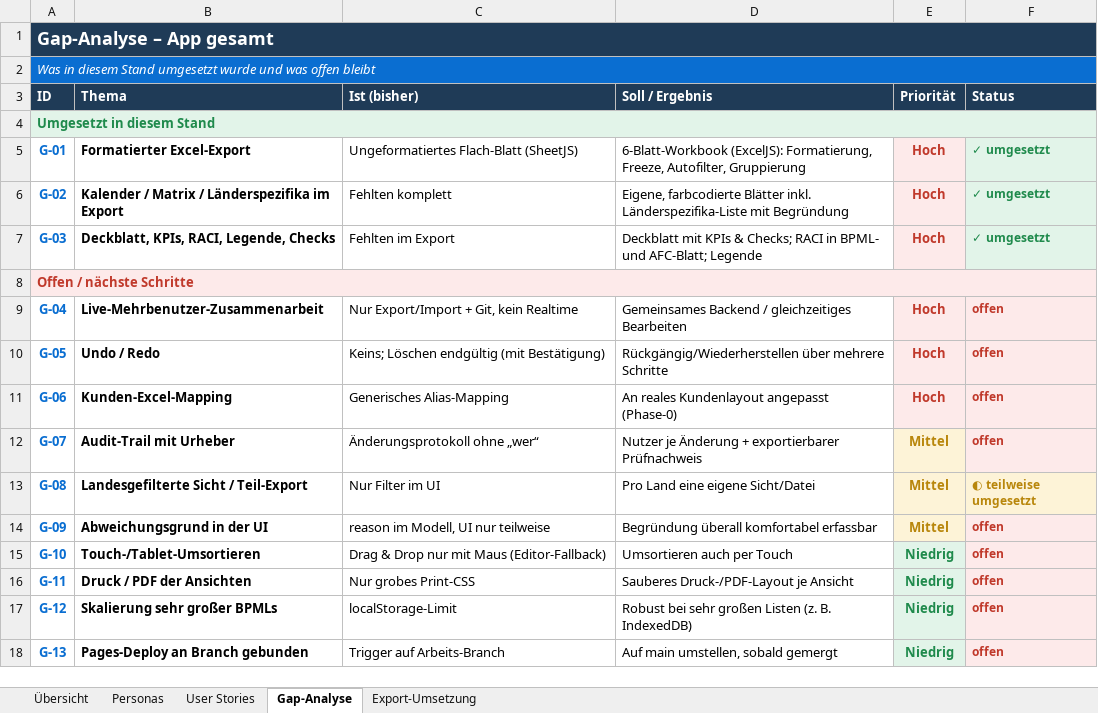
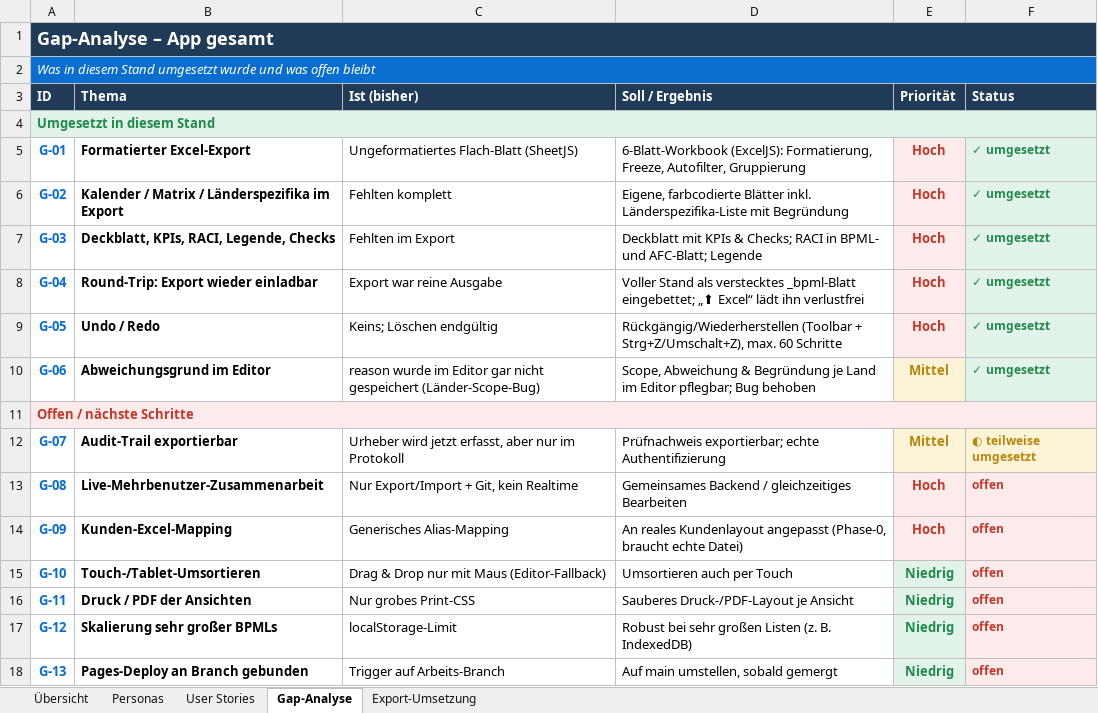
Before and after one commit to basti0309/BPML, an Excel workbook: docs/BPML-Konzept.xlsx, sheet Gap-Analyse, drawn as a sheet; values as stored, in another font and other column widths than the file's, no borders; removed rows and columns are numbered as before the commit, all else as after; the diff names each change by its address in the sheet, - before the commit and + after, or states it on an @@ line.

```diff
--- a/docs/BPML-Konzept.xlsx (sheet Gap-Analyse)
+++ b/docs/BPML-Konzept.xlsx (sheet Gap-Analyse)
+row 8: G-04 | Round-Trip: Export wieder einladbar | Export war reine Ausgabe | Voller Stand als verstecktes _bpml-Blatt eingebettet; „⬆ Excel“ lädt ihn verlustfrei | Hoch | ✓ umgesetzt
+row 9: G-05 | Undo / Redo | Keins; Löschen endgültig | Rückgängig/Wiederherstellen (Toolbar + Strg+Z/Umschalt+Z), max. 60 Schritte | Hoch | ✓ umgesetzt
+row 10: G-06 | Abweichungsgrund im Editor | reason wurde im Editor gar nicht gespeichert (Länder-Scope-Bug) | Scope, Abweichung & Begründung je Land im Editor pflegbar; Bug behoben | Mittel | ✓ umgesetzt
-row 9: G-04 | Live-Mehrbenutzer-Zusammenarbeit | Nur Export/Import + Git, kein Realtime | Gemeinsames Backend / gleichzeitiges Bearbeiten | Hoch | offen
-row 10: G-05 | Undo / Redo | Keins; Löschen endgültig (mit Bestätigung) | Rückgängig/Wiederherstellen über mehrere Schritte | Hoch | offen
-row 11: G-06 | Kunden-Excel-Mapping | Generisches Alias-Mapping | An reales Kundenlayout angepasst (Phase-0) | Hoch | offen
-B12 (Thema): Audit-Trail mit Urheber
+B12 (Thema): Audit-Trail exportierbar
-C12 (Ist (bisher)): Änderungsprotokoll ohne „wer“
+C12 (Ist (bisher)): Urheber wird jetzt erfasst, aber nur im Protokoll
-D12 (Soll / Ergebnis): Nutzer je Änderung + exportierbarer Prüfnachweis
+D12 (Soll / Ergebnis): Prüfnachweis exportierbar; echte Authentifizierung
-F12 (Status): offen
+F12 (Status): ◐ teilweise umgesetzt
-F12 text colour: #C0392B
+F12 text colour: #B8860B
-B13 (Thema): Landesgefilterte Sicht / Teil-Export
+B13 (Thema): Live-Mehrbenutzer-Zusammenarbeit
-C13 (Ist (bisher)): Nur Filter im UI
+C13 (Ist (bisher)): Nur Export/Import + Git, kein Realtime
-D13 (Soll / Ergebnis): Pro Land eine eigene Sicht/Datei
+D13 (Soll / Ergebnis): Gemeinsames Backend / gleichzeitiges Bearbeiten
-E13:E14 (Priorität): Mittel
+E13:E14 (Priorität): Hoch
-E13:F13 text colour: #B8860B
+E13:F13 text colour: #C0392B
-F13 (Status): ◐ teilweise umgesetzt
+F13 (Status): offen
-B14 (Thema): Abweichungsgrund in der UI
+B14 (Thema): Kunden-Excel-Mapping
-C14 (Ist (bisher)): reason im Modell, UI nur teilweise
+C14 (Ist (bisher)): Generisches Alias-Mapping
-D14 (Soll / Ergebnis): Begründung überall komfortabel erfassbar
+D14 (Soll / Ergebnis): An reales Kundenlayout angepasst (Phase-0, braucht echte Datei)
-E14 text colour: #B8860B
+E14 text colour: #C0392B
```
Also changed, not shown: sheet Übersicht, sheet User Stories, 9 other files.
